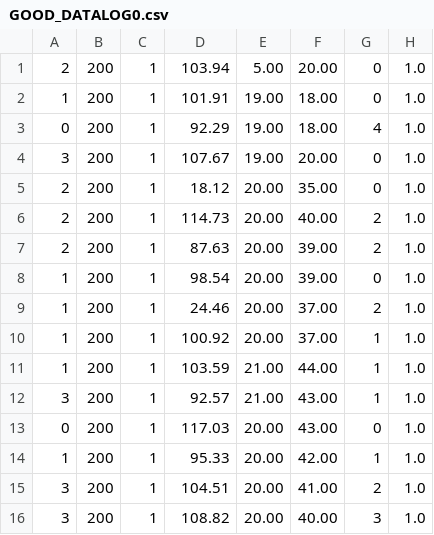
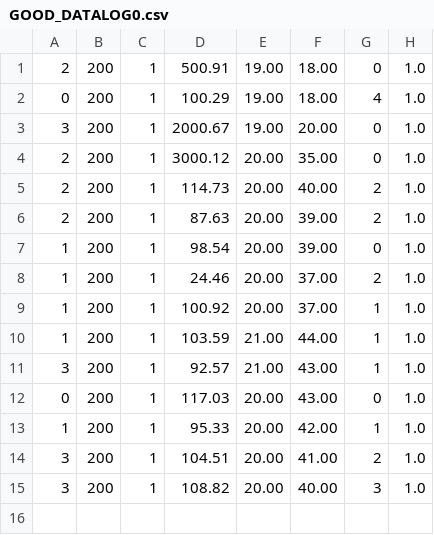
Before and after one commit to tomhockey01/BachelorThesis, a CSV file: Code/Python/GOOD_DATALOG0.csv, drawn as a sheet.

```diff
--- a/Code/Python/GOOD_DATALOG0.csv
+++ b/Code/Python/GOOD_DATALOG0.csv
@@ -1,6 +1,5 @@
-2,200,1,103.94,5.00,20.00,0,1.0
-1,200,1,101.91,19.00,18.00,0,1.0
-0,200,1,92.29,19.00,18.00,4,1.0
-3,200,1,107.67,19.00,20.00,0,1.0
-2,200,1,18.12,20.00,35.00,0,1.0
+2,200,1,500.91,19.00,18.00,0,1.0
+0,200,1,100.29,19.00,18.00,4,1.0
+3,200,1,2000.67,19.00,20.00,0,1.0
+2,200,1,3000.12,20.00,35.00,0,1.0
 2,200,1,114.73,20.00,40.00,2,1.0
```
